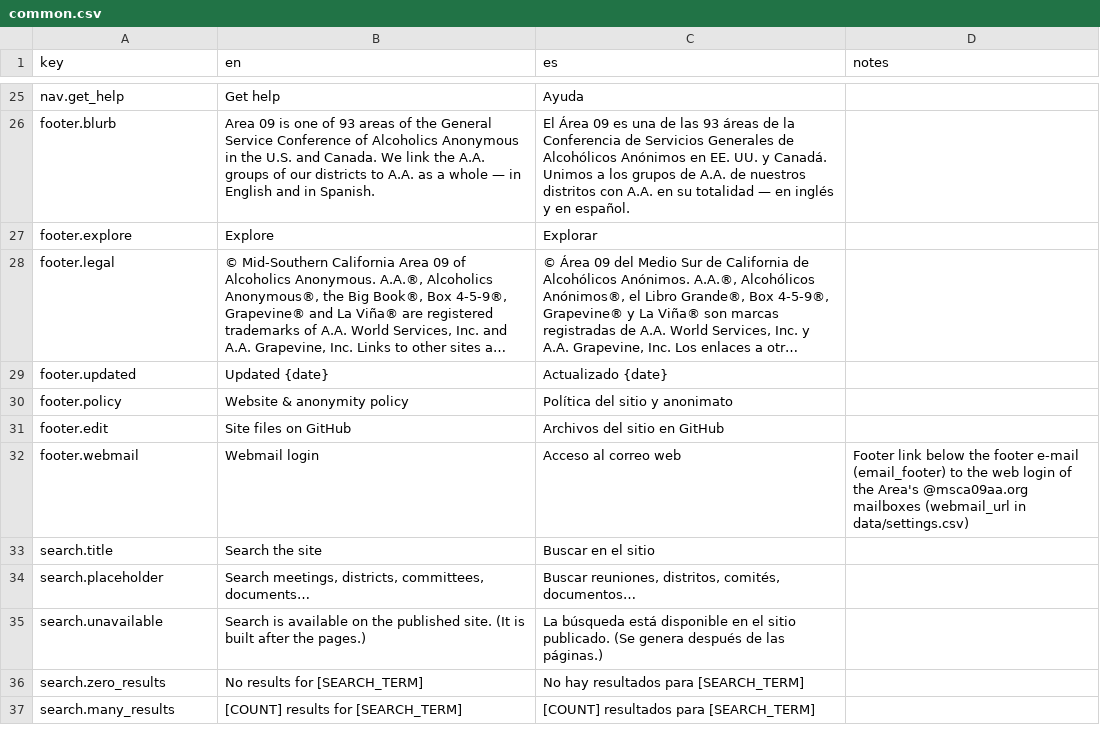
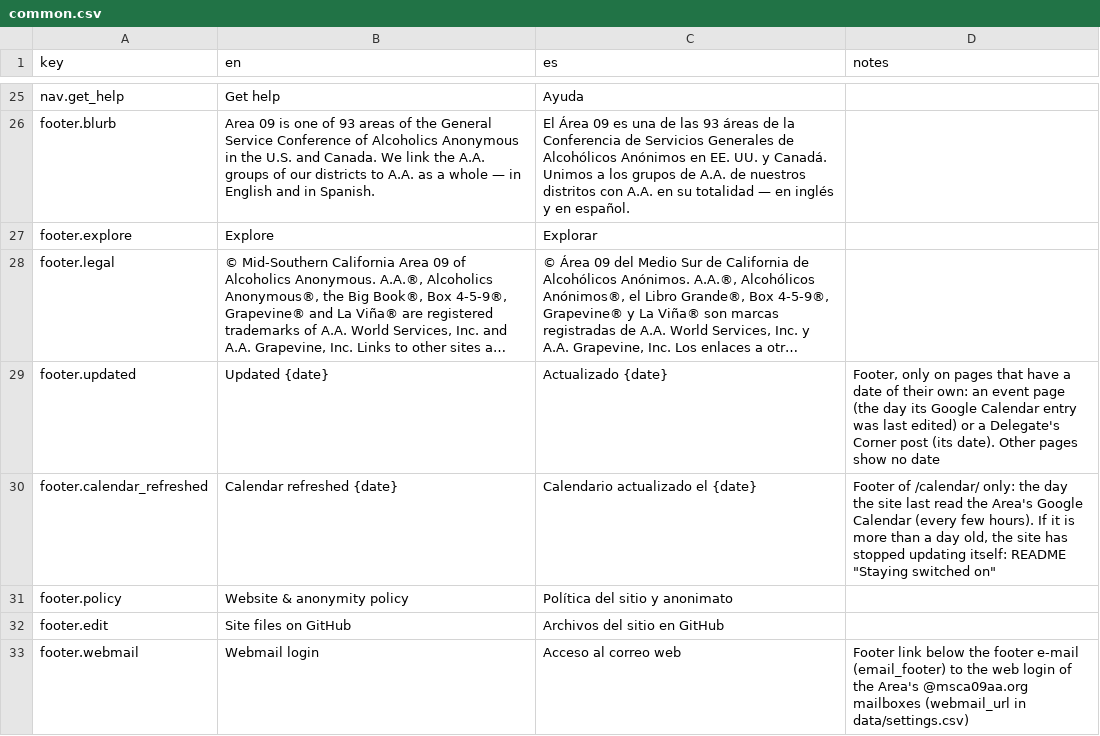
Before and after one commit to MKP715/MSCA09, a CSV file: data/text/common.csv, drawn as a sheet; only a part is shown, gaps mark what is left out; the shorter side is filled out with more unchanged rows; long unchanged cells end in …; the diff names each change by its address in the sheet, - before the commit and + after, or states it on an @@ line.

```diff
--- a/data/text/common.csv
+++ b/data/text/common.csv
-D29 (notes): (empty)
+D29 (notes): Footer, only on pages that have a date of their own: an event page (the day its Google Calendar entry was last edited) or a Delegate's Corner post (its date). Other pages show no date
+row 30: footer.calendar_refreshed | Calendar refreshed {date} | Calendario actualizado el {date} | Footer of /calendar/ only: the day the site last read the Area's Google Calendar (every few hours). If it is more than a day old, the site has stopped updating itself: README "Staying switched on"
```
Also changed, not shown: 37 other files.
